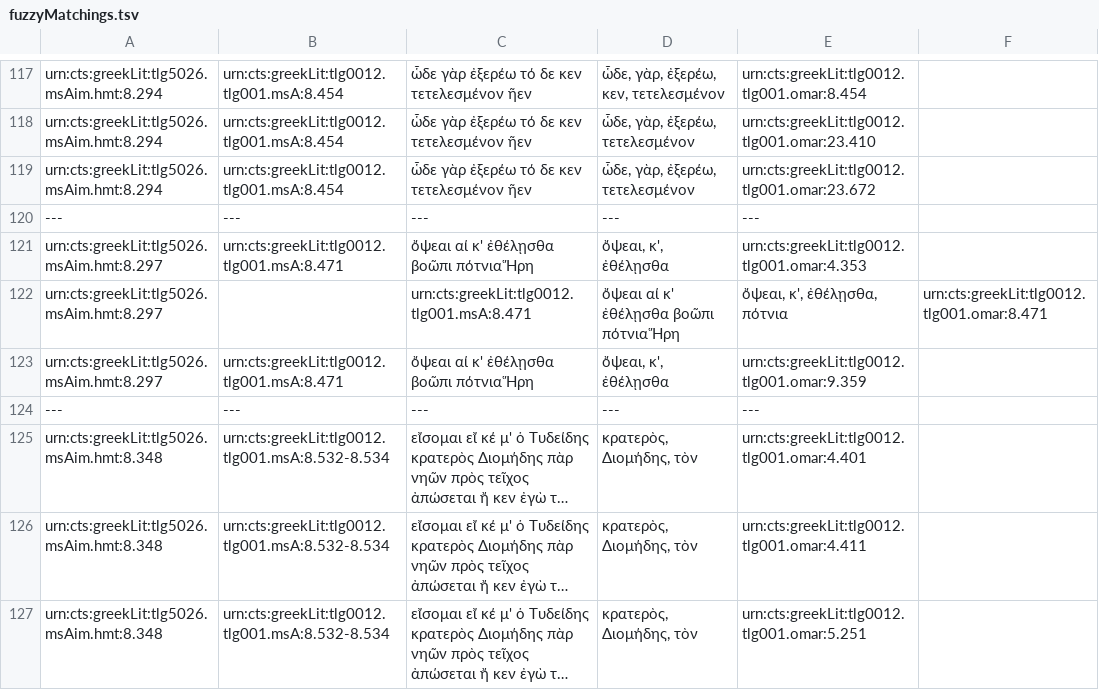
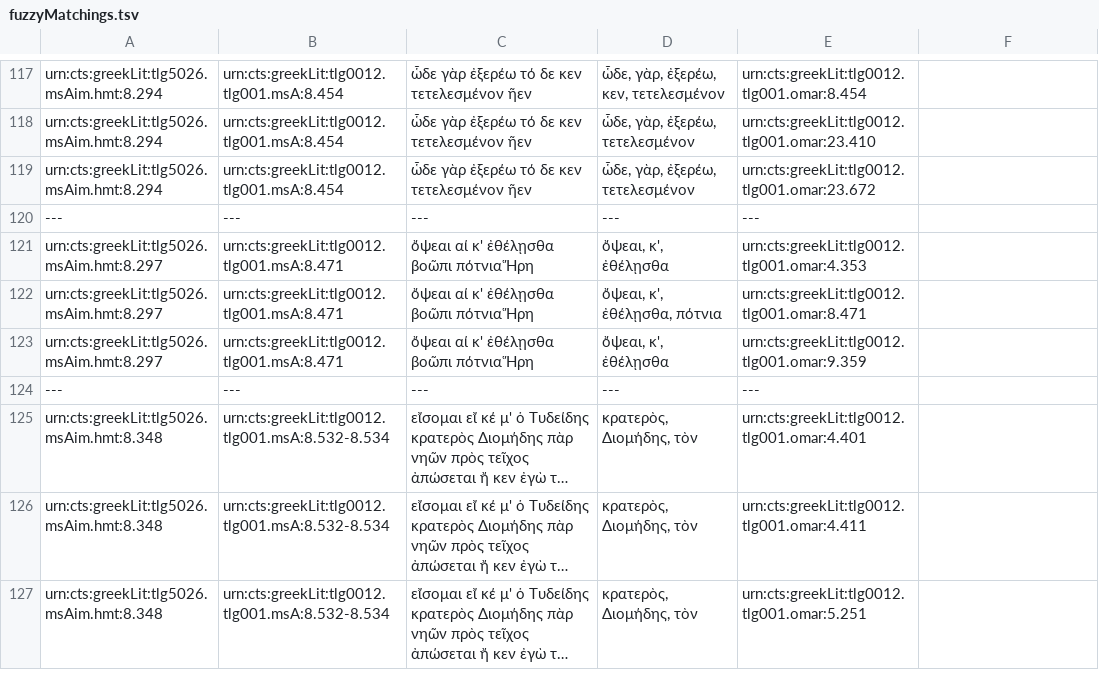
Before and after one commit to neelsmith/en_allw, a TSV file: fuzzyMatchings.tsv, drawn as a sheet; only a part is shown, gaps mark what is left out; long unchanged cells end in ….

Commit message:
Update fuzzyMatchings.tsv

```diff
--- a/fuzzyMatchings.tsv
+++ b/fuzzyMatchings.tsv
@@ -121,3 +121,3 @@ urn:cts:greekLit:tlg5026.msAim.hmt:8.294	urn:cts:greekLit:tlg0012.tlg001.msA:8.4
 urn:cts:greekLit:tlg5026.msAim.hmt:8.297	urn:cts:greekLit:tlg0012.tlg001.msA:8.471	ὄψεαι αί κ' ἐθέλῃσθα βοῶπι πότνια Ἥρη	ὄψεαι, κ', ἐθέλῃσθα	urn:cts:greekLit:tlg0012.tlg001.omar:4.353
-urn:cts:greekLit:tlg5026.msAim.hmt:8.297		urn:cts:greekLit:tlg0012.tlg001.msA:8.471	ὄψεαι αί κ' ἐθέλῃσθα βοῶπι πότνια Ἥρη	ὄψεαι, κ', ἐθέλῃσθα, πότνια	urn:cts:greekLit:tlg0012.tlg001.omar:8.471
+urn:cts:greekLit:tlg5026.msAim.hmt:8.297	urn:cts:greekLit:tlg0012.tlg001.msA:8.471	ὄψεαι αί κ' ἐθέλῃσθα βοῶπι πότνια Ἥρη	ὄψεαι, κ', ἐθέλῃσθα, πότνια	urn:cts:greekLit:tlg0012.tlg001.omar:8.471
 urn:cts:greekLit:tlg5026.msAim.hmt:8.297	urn:cts:greekLit:tlg0012.tlg001.msA:8.471	ὄψεαι αί κ' ἐθέλῃσθα βοῶπι πότνια Ἥρη	ὄψεαι, κ', ἐθέλῃσθα	urn:cts:greekLit:tlg0012.tlg001.omar:9.359
```
